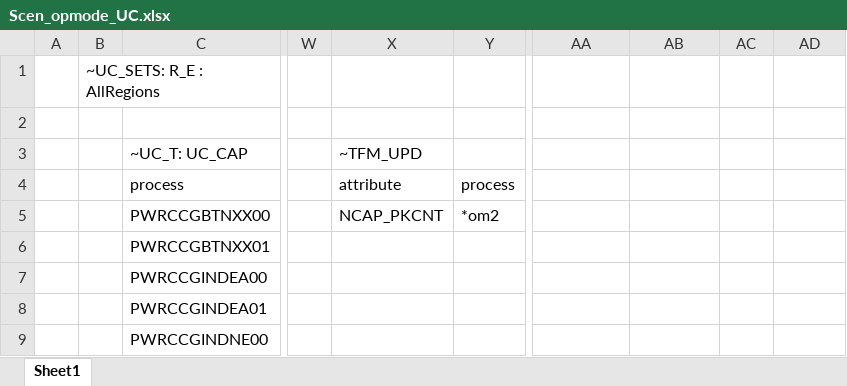
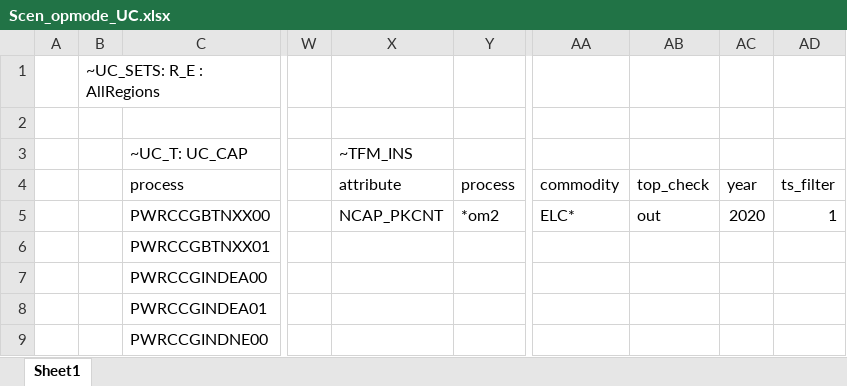
Before and after one commit to kanors-emr/osemosys_India, an Excel workbook: SuppXLS/Scen_opmode_UC.xlsx, sheet Sheet1, drawn as a sheet; only a part is shown, gaps mark what is left out; values as stored, in another font and other column widths than the file's, no borders; the diff names each change by its address in the sheet, - before the commit and + after, or states it on an @@ line.

Commit message:
Update Scen_opmode_UC.xlsx

```diff
--- a/SuppXLS/Scen_opmode_UC.xlsx (sheet Sheet1)
+++ b/SuppXLS/Scen_opmode_UC.xlsx (sheet Sheet1)
-X3: ~TFM_UPD
+X3: ~TFM_INS
-AA4: (empty)
+AA4: commodity
-AB4: (empty)
+AB4: top_check
-AC4: (empty)
+AC4: year
-AD4: (empty)
+AD4: ts_filter
-AA5: (empty)
+AA5: ELC*
-AB5: (empty)
+AB5: out
-AC5: (empty)
+AC5: 2020
-AD5: (empty)
+AD5: 1
```
